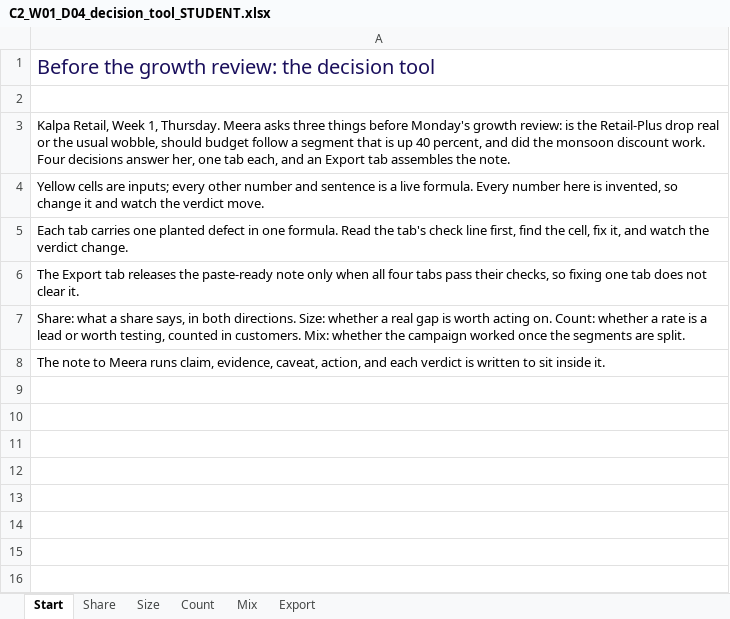
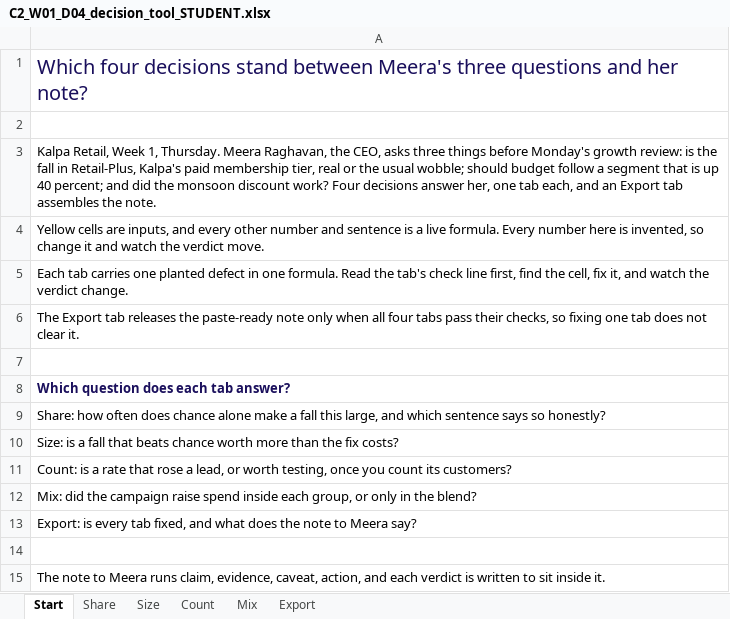
Before and after one commit to fde-academy-lab/c2-content-factory, an Excel workbook: content/W01/D4/demos/C2_W01_D04_decision_tool_STUDENT.xlsx, sheet Start, drawn as a sheet; values as stored, in another font and other column widths than the file's, no borders; addresses are those after the commit; the diff names each change by its address in the sheet, - before the commit and + after, or states it on an @@ line.

```diff
--- a/content/W01/D4/demos/C2_W01_D04_decision_tool_STUDENT.xlsx (sheet Start)
+++ b/content/W01/D4/demos/C2_W01_D04_decision_tool_STUDENT.xlsx (sheet Start)
-A1: Before the growth review: the decision tool
+A1: Which four decisions stand between Meera's three questions and her note?
-A3: …Thursday. Meera asks three things before Monday's growth review: is the Retail-Plus drop real or the usual wobble, should budget follow a segment that is up 40 percent, and did the monsoon discount work. Four decisions…
+A3: …Thursday. Meera Raghavan, the CEO, asks three things before Monday's growth review: is the fall in Retail-Plus, Kalpa's paid membership tier, real or the usual wobble; should budget follow a segment that is up 40 percent; and did the monsoon discount work? Four decisions…
-A4: …cells are inputs; every other…
+A4: …cells are inputs, and every other…
+row 7: (empty)
-A8: Share: what a share says, in both directions. Size: whether a real gap is worth acting on. Count: whether a rate is a lead or worth testing, counted in customers. Mix: whether the campaign worked once the segments are split.
+A8: Which question does each tab answer?
@@ A8 bold: off → on, text colour: black → #1A0F5C @@
+row 9: Share: how often does chance alone make a fall this large, and which sentence says so honestly?
+row 10: Size: is a fall that beats chance worth more than the fix costs?
+row 11: Count: is a rate that rose a lead, or worth testing, once you count its customers?
+row 12: Mix: did the campaign raise spend inside each group, or only in the blend?
+row 13: Export: is every tab fixed, and what does the note to Meera say?
+row 14: (empty)
```
Also changed, not shown: sheet Export, sheet Count, sheet Size, sheet Mix, sheet Share, 9 other files.
